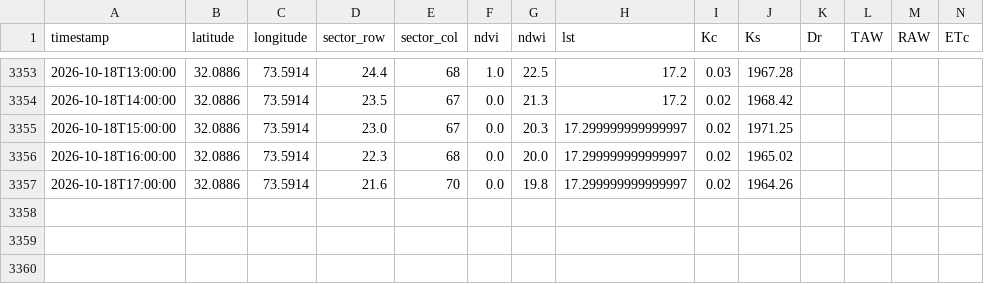
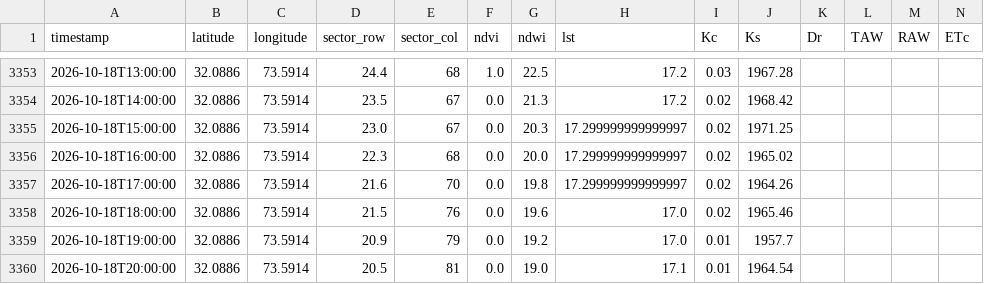
Before and after one commit to umertanveer25/aquavolt-ai-pk, a CSV file: data/pakistan/telemetry_log_pk_pindi_bowra.csv, drawn as a sheet; only a part is shown, gaps mark what is left out; rows hold the shown columns only; the diff names each change by its address in the sheet, - before the commit and + after, or states it on an @@ line.

Commit message:
Auto-sync: Live satellite telemetry ingested

```diff
--- a/data/pakistan/telemetry_log_pk_pindi_bowra.csv
+++ b/data/pakistan/telemetry_log_pk_pindi_bowra.csv
+row 3358: 2026-10-18T18:00:00 | 32.0886 | 73.5914 | 21.5 | 76 | 0.0 | 19.6 | 17.0 | 0.02 | 1965.46
+row 3359: 2026-10-18T19:00:00 | 32.0886 | 73.5914 | 20.9 | 79 | 0.0 | 19.2 | 17.0 | 0.01 | 1957.7
+row 3360: 2026-10-18T20:00:00 | 32.0886 | 73.5914 | 20.5 | 81 | 0.0 | 19.0 | 17.1 | 0.01 | 1964.54
```
Also changed, not shown: data/pakistan/telemetry_log_pk_rri.csv, 1 other file.
